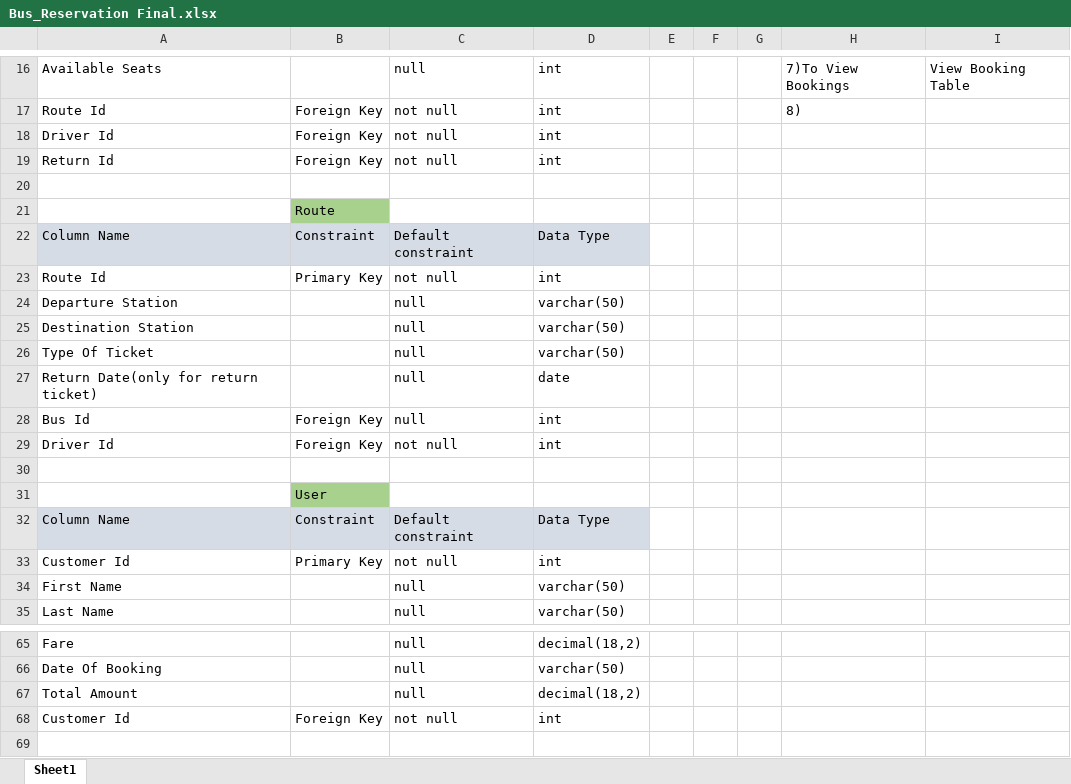
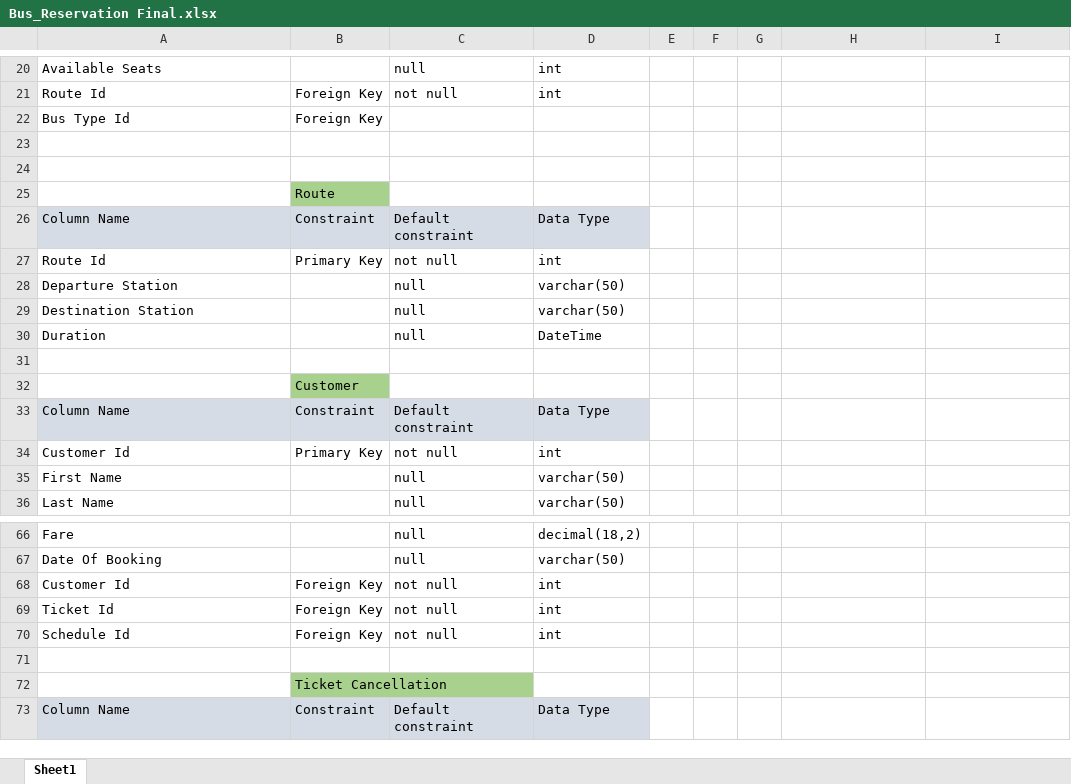
Before and after one commit to Team8-BR/Bus_Reservation, an Excel workbook: Bus_Reservation Final.xlsx, sheet Sheet1, drawn as a sheet; only a part is shown, gaps mark what is left out; the shorter side is filled out with more unchanged rows; values as stored, in another font and other column widths than the file's, no borders; removed rows and columns are numbered as before the commit, all else as after; the diff covers the shown part only; the diff names each change by its address in the sheet, - before the commit and + after, or states it on an @@ line.

Commit message:
Add files via upload
Updated Data Tables

```diff
--- a/Bus_Reservation Final.xlsx (sheet Sheet1)
+++ b/Bus_Reservation Final.xlsx (sheet Sheet1)
-H20: 7)To View Bookings
+H20: (empty)
-I20: View Booking Table
+I20: (empty)
-H21: 8)
+H21: (empty)
-row 18: Driver Id | Foreign Key | not null | int
+row 22: Bus Type Id | Foreign Key
-row 23: Return Id | Foreign Key | not null | int
+row 23: (empty)
-row 26: Type Of Ticket |  | null | varchar(50)
-row 27: Return Date(only for return ticket) |  | null | date
-row 28: Bus Id | Foreign Key | null | int
-row 29: Driver Id | Foreign Key | not null | int
+row 30: Duration |  | null | DateTime
-B32: User
+B32: Customer
-row 67: Total Amount |  | null | decimal(18,2)
+row 69: Ticket Id | Foreign Key | not null | int
+row 70: Schedule Id | Foreign Key | not null | int
```
Also changed, not shown: 20 added rows, 2 removed rows, 45 edited cells and cell formats elsewhere in this sheet.
